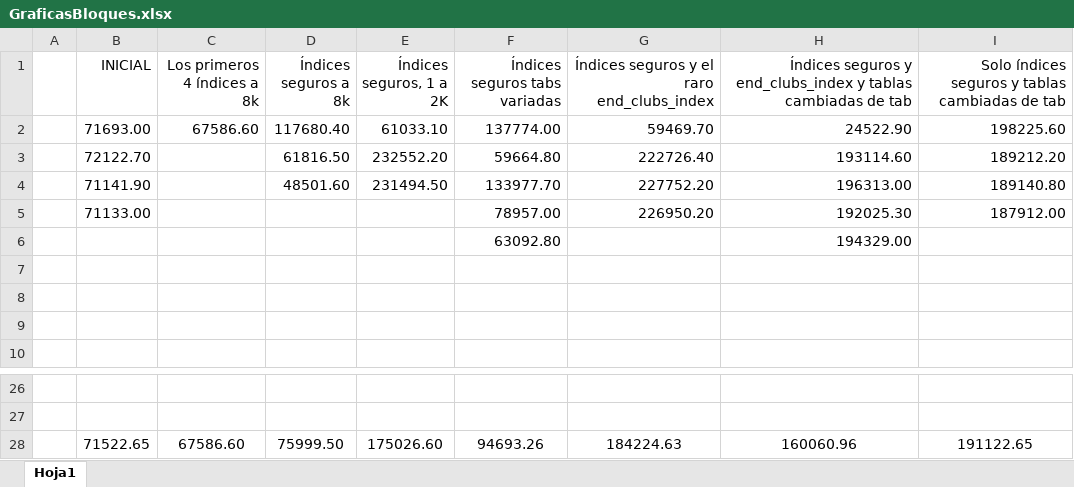
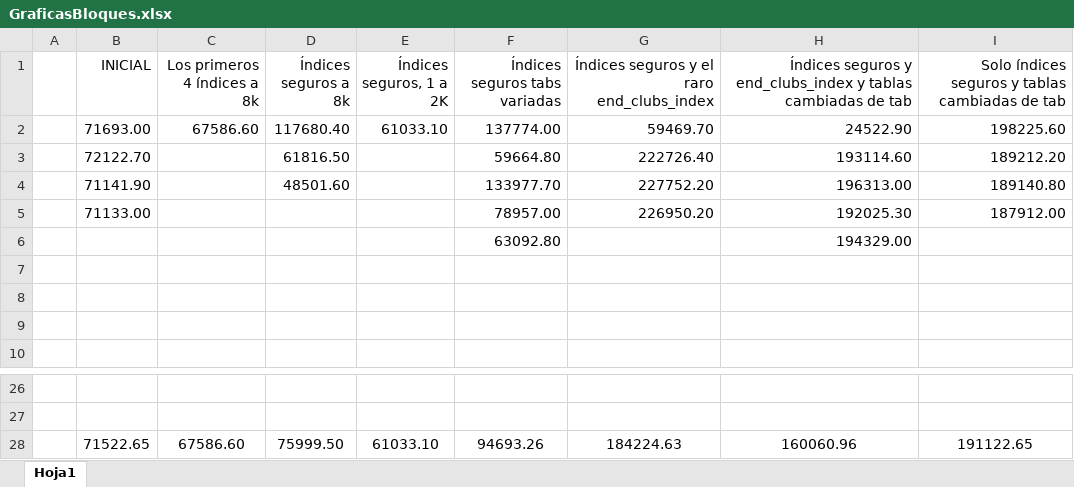
Before and after one commit to xVenve/crispy-invention-public, an Excel workbook: FBD/Practica 3/GraficasBloques.xlsx, sheet Hoja1, drawn as a sheet; only a part is shown, gaps mark what is left out; values as stored, in another font and other column widths than the file's, no borders; charts and pictures not drawn; the diff names each change by its address in the sheet, - before the commit and + after, or states it on an @@ line.

```diff
--- a/FBD/Practica 3/GraficasBloques.xlsx (sheet Hoja1)
+++ b/FBD/Practica 3/GraficasBloques.xlsx (sheet Hoja1)
-E3 (Índices seguros, 1 a 2K): 232552.20
+E3 (Índices seguros, 1 a 2K): (empty)
-E4 (Índices seguros, 1 a 2K): 231494.50
+E4 (Índices seguros, 1 a 2K): (empty)
-E28 (Índices seguros, 1 a 2K): 175026.60
+E28 (Índices seguros, 1 a 2K): 61033.10
```
Also changed, not shown: charts or pictures, 1 other file.
